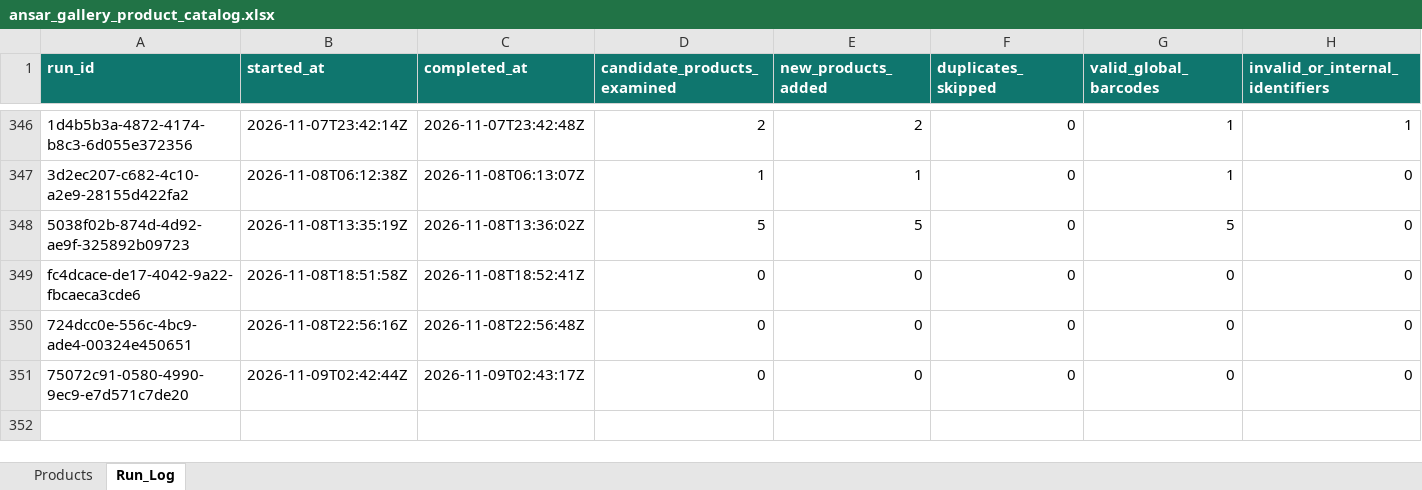
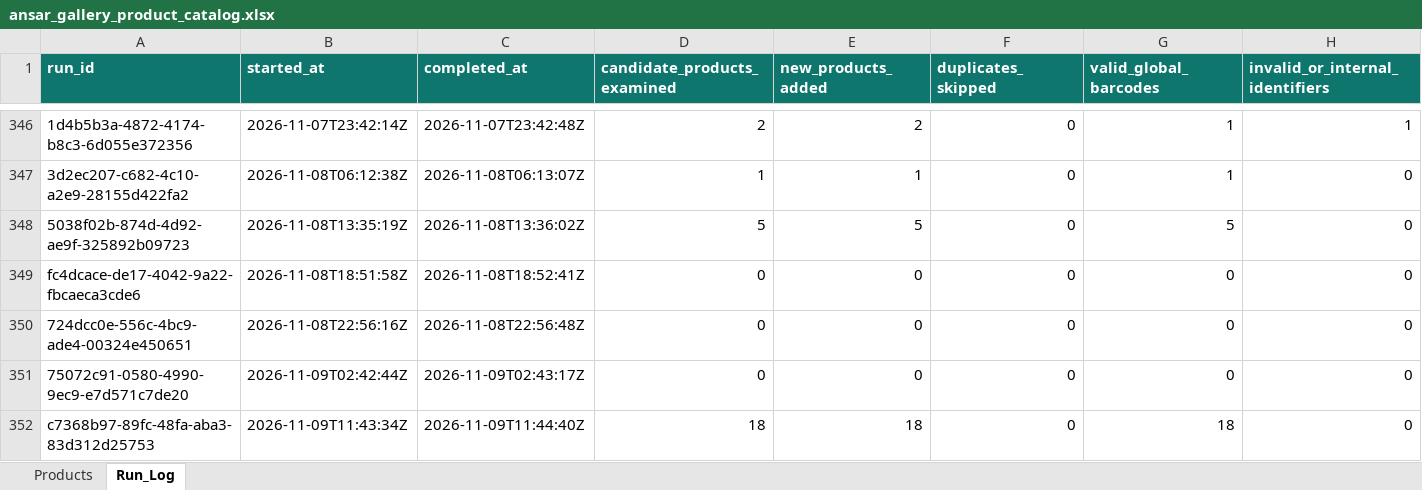
Before and after one commit to arham6212/product-expiry-management, an Excel workbook: data/ansar_gallery_product_catalog.xlsx, sheet Run_Log, drawn as a sheet; only a part is shown, gaps mark what is left out; values as stored, in another font and other column widths than the file's, no borders; table styles not drawn; rows hold the shown columns only; the diff names each change by its address in the sheet, - before the commit and + after, or states it on an @@ line.

```diff
--- a/data/ansar_gallery_product_catalog.xlsx (sheet Run_Log)
+++ b/data/ansar_gallery_product_catalog.xlsx (sheet Run_Log)
+row 352: c7368b97-89fc-48fa-aba3-83d312d25753 | 2026-11-09T11:43:34Z | 2026-11-09T11:44:40Z | 18 | 18 | 0 | 18 | 0
```
Also changed, not shown: sheet Products, 3 other files.
